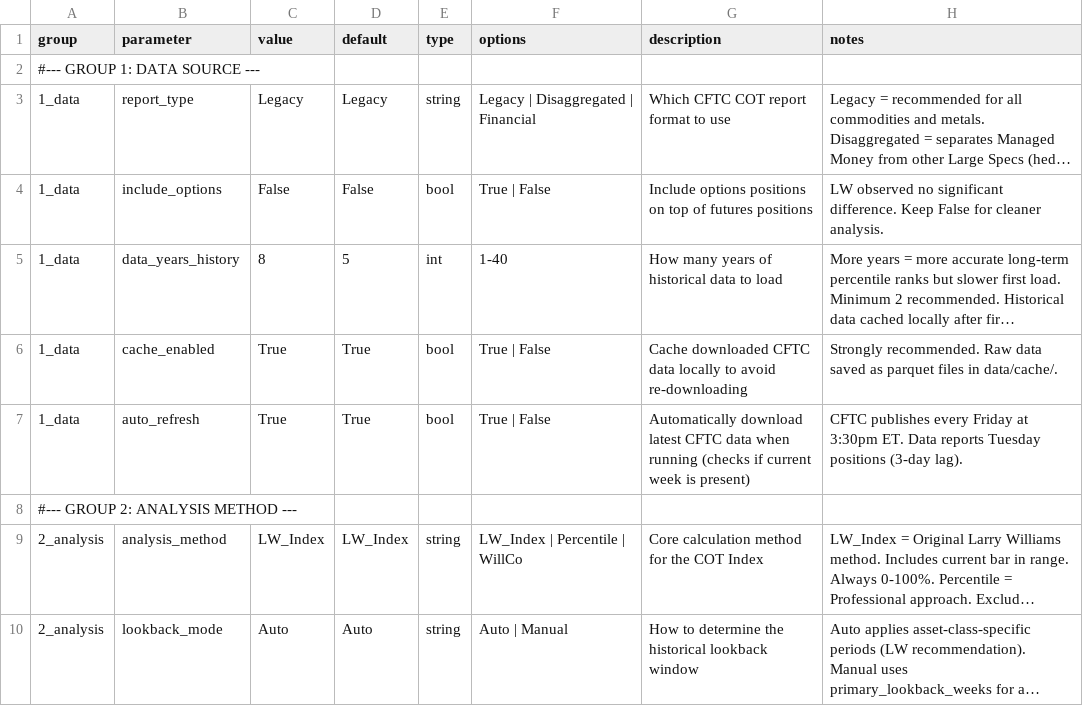
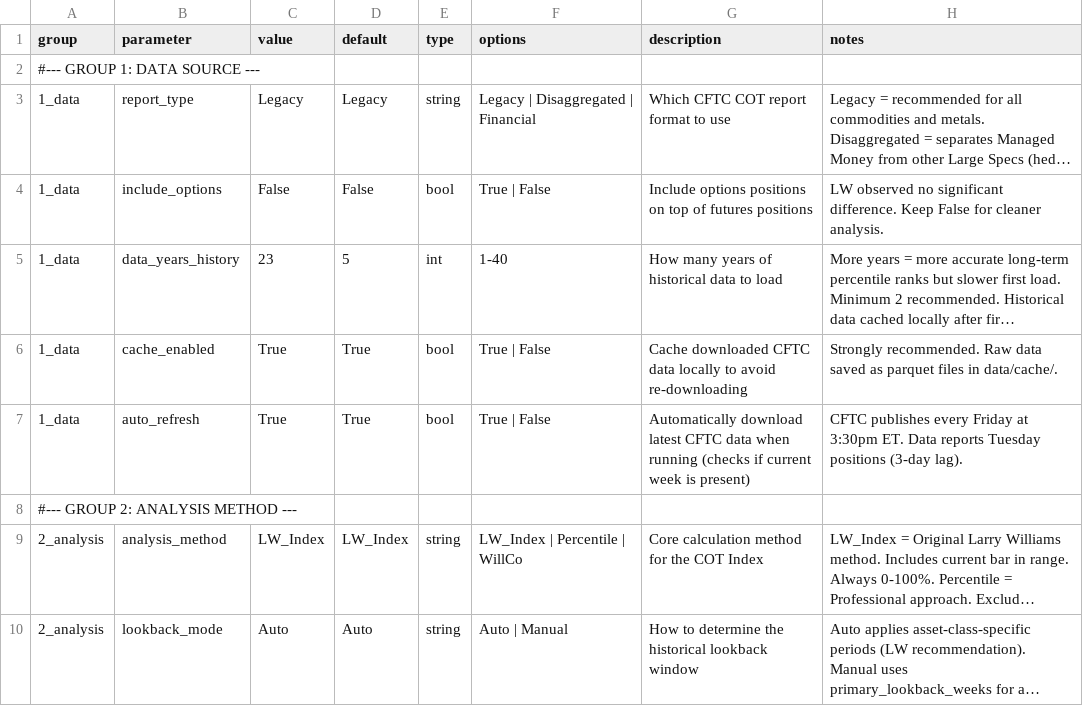
Before and after one commit to simsisim/cot_analyzer, a CSV file: user_input/user_config.csv, drawn as a sheet; only a part is shown; long unchanged cells end in …; the diff names each change by its address in the sheet, - before the commit and + after, or states it on an @@ line.

```diff
--- a/user_input/user_config.csv
+++ b/user_input/user_config.csv
-C5 (value): 8
+C5 (value): 23
```
Also changed, not shown: user_input/instruments.csv, 6 other files.
